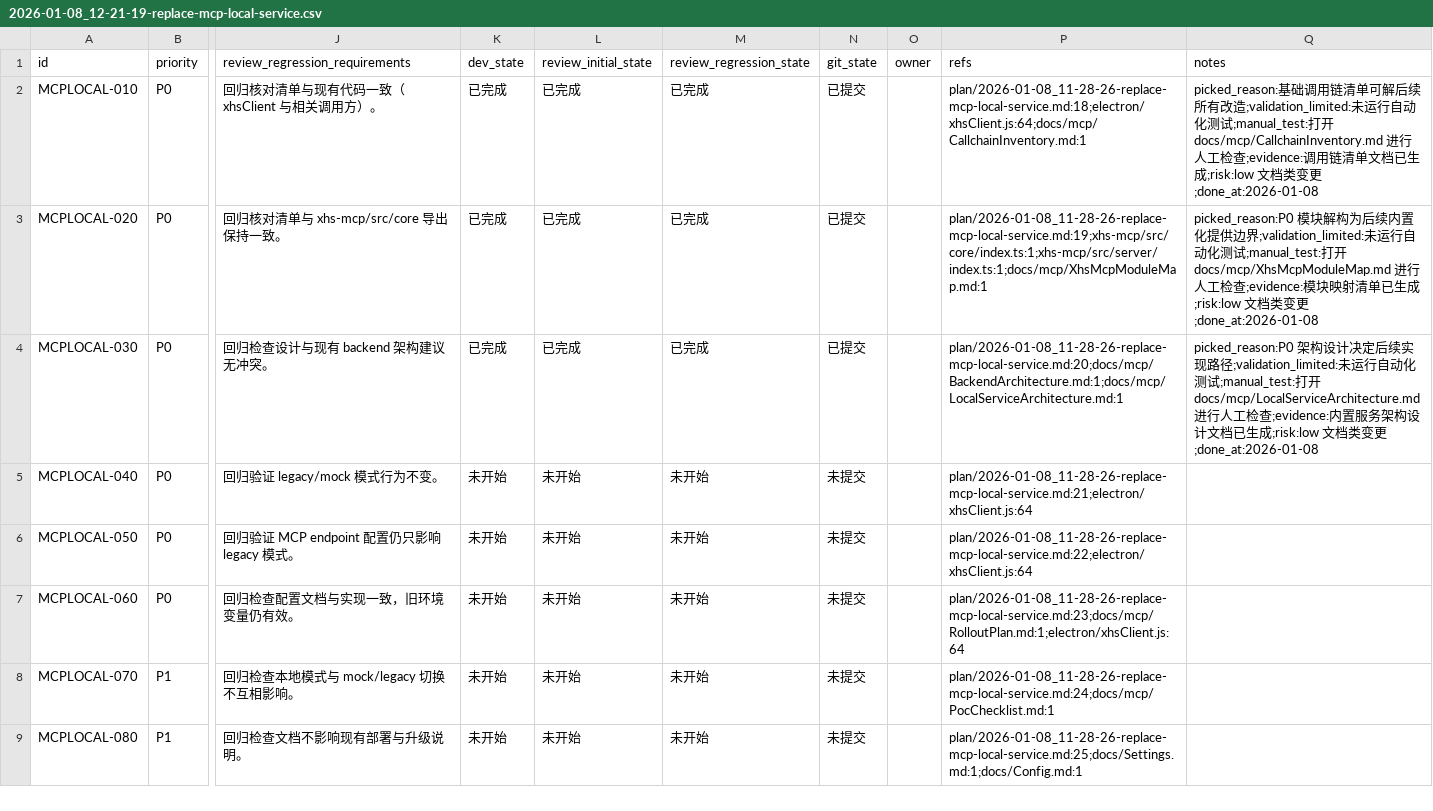
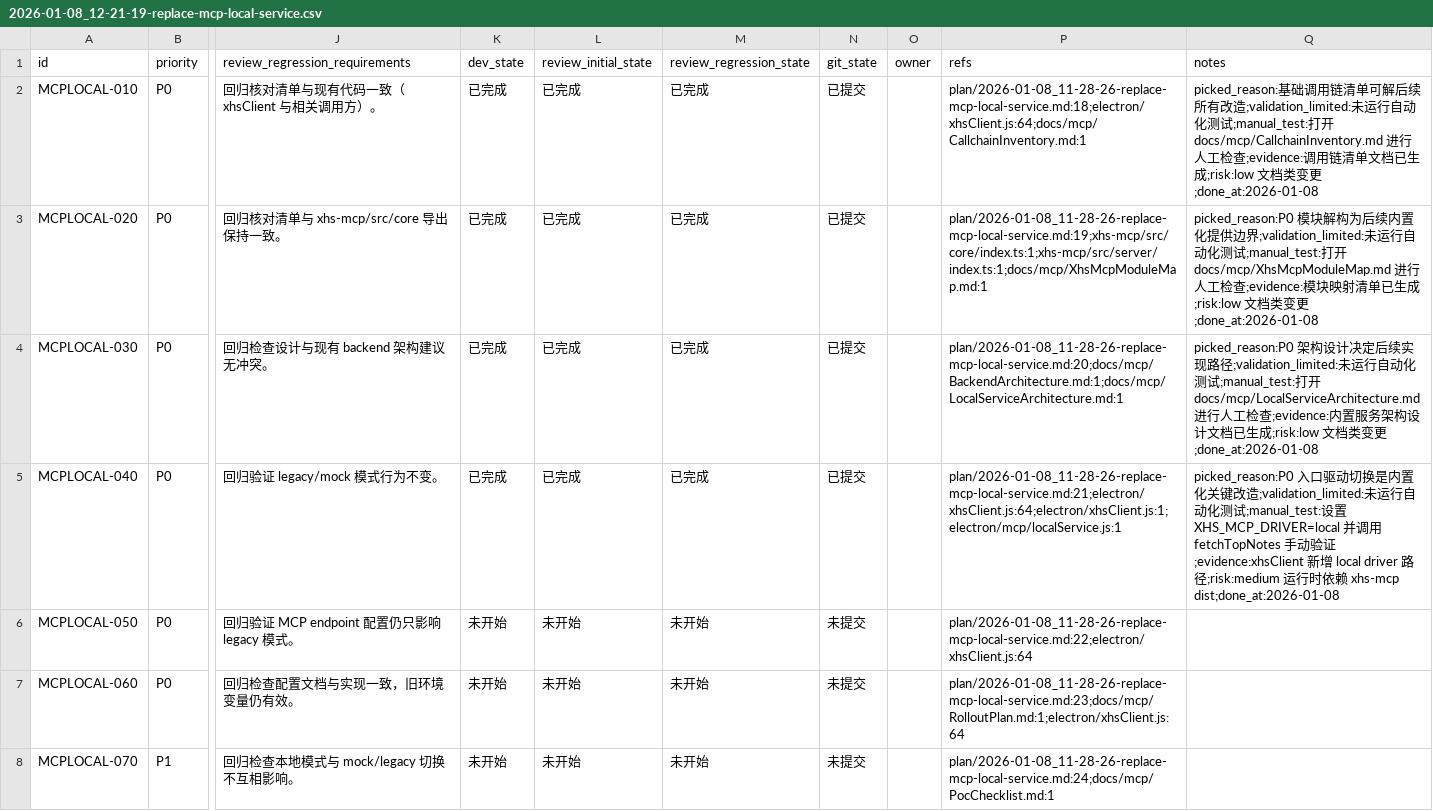
Before and after one commit to GalaxyXieyu/XHS-Runner, a CSV file: issues/2026-01-08_12-21-19-replace-mcp-local-service.csv, drawn as a sheet; only a part is shown, gaps mark what is left out; the shorter side is filled out with more unchanged rows; the diff names each change by its address in the sheet, - before the commit and + after, or states it on an @@ line.

Commit message:
[MCPLOCAL-040] xhsClient 增加直接调用模式

```diff
--- a/issues/2026-01-08_12-21-19-replace-mcp-local-service.csv
+++ b/issues/2026-01-08_12-21-19-replace-mcp-local-service.csv
-K5 (dev_state): 未开始
+K5 (dev_state): 已完成
-L5 (review_initial_state): 未开始
+L5 (review_initial_state): 已完成
-M5 (review_regression_state): 未开始
+M5 (review_regression_state): 已完成
-N5 (git_state): 未提交
+N5 (git_state): 已提交
-P5 (refs): plan/2026-01-08_11-28-26-replace-mcp-local-service.md:21;electron/xhsClient.js:64
+P5 (refs): plan/2026-01-08_11-28-26-replace-mcp-local-service.md:21;electron/xhsClient.js:64;electron/xhsClient.js:1;electron/mcp/localService.js:1
-Q5 (notes): (empty)
+Q5 (notes): picked_reason:P0 入口驱动切换是内置化关键改造;validation_limited:未运行自动化测试;manual_test:设置 XHS_MCP_DRIVER=local 并调用 fetchTopNotes 手动验证;evidence:xhsClient 新增 local driver 路径;risk:medium 运行时依赖 xhs-mcp dist;done_at:2026-01-08
```
Also changed, not shown: 2 other files.
